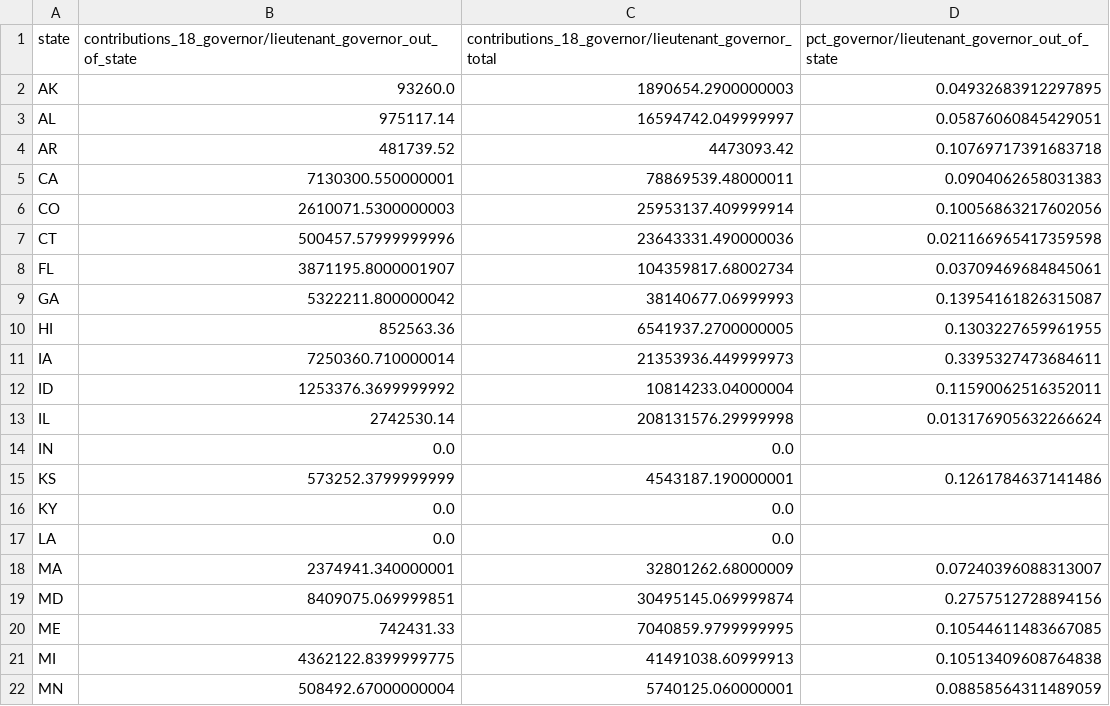
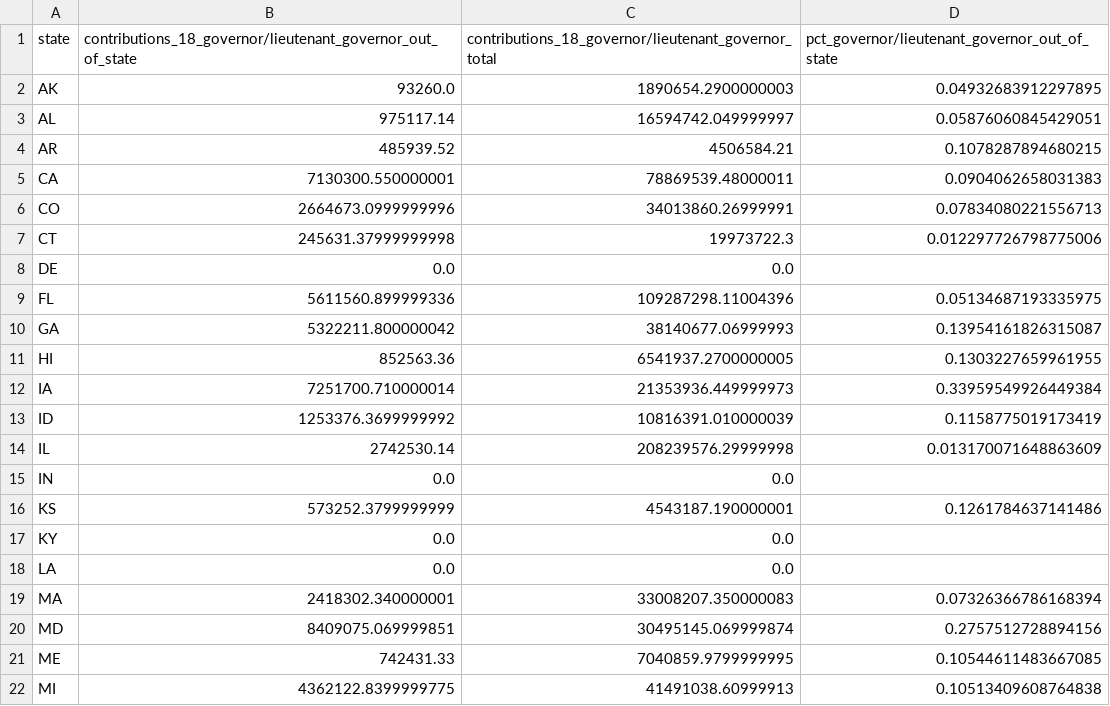
Before and after one commit to PublicI/outside-contribs-graphics, a CSV file: assets/governors_map.csv, drawn as a sheet; only a part is shown; the shorter side is filled out with more unchanged rows; the diff covers the shown part only.

```diff
--- a/assets/governors_map.csv
+++ b/assets/governors_map.csv
@@ -3,12 +3,13 @@ AK,93260.0,1890654.2900000003,0.04932683912297895
 AL,975117.14,16594742.049999997,0.05876060845429051
-AR,481739.52,4473093.42,0.10769717391683718
+AR,485939.52,4506584.21,0.1078287894680215
 CA,7130300.550000001,78869539.48000011,0.0904062658031383
-CO,2610071.5300000003,25953137.409999914,0.10056863217602056
-CT,500457.57999999996,23643331.490000036,0.021166965417359598
-FL,3871195.8000001907,104359817.68002734,0.03709469684845061
+CO,2664673.0999999996,34013860.26999991,0.07834080221556713
+CT,245631.37999999998,19973722.3,0.012297726798775006
+DE,0.0,0.0,
+FL,5611560.899999336,109287298.11004396,0.05134687193335975
 GA,5322211.800000042,38140677.06999993,0.13954161826315087
 HI,852563.36,6541937.2700000005,0.1303227659961955
-IA,7250360.710000014,21353936.449999973,0.3395327473684611
-ID,1253376.3699999992,10814233.04000004,0.11590062516352011
-IL,2742530.14,208131576.29999998,0.013176905632266624
+IA,7251700.710000014,21353936.449999973,0.33959549926449384
+ID,1253376.3699999992,10816391.010000039,0.1158775019173419
+IL,2742530.14,208239576.29999998,0.013170071648863609
 IN,0.0,0.0,
@@ -17,3 +18,3 @@ KY,0.0,0.0,
 LA,0.0,0.0,
-MA,2374941.340000001,32801262.68000009,0.07240396088313007
+MA,2418302.340000001,33008207.350000083,0.07326366786168394
 MD,8409075.069999851,30495145.069999874,0.2757512728894156
```
Also changed, not shown: 15 edited cells elsewhere in this file, assets/legislators_map.csv.
